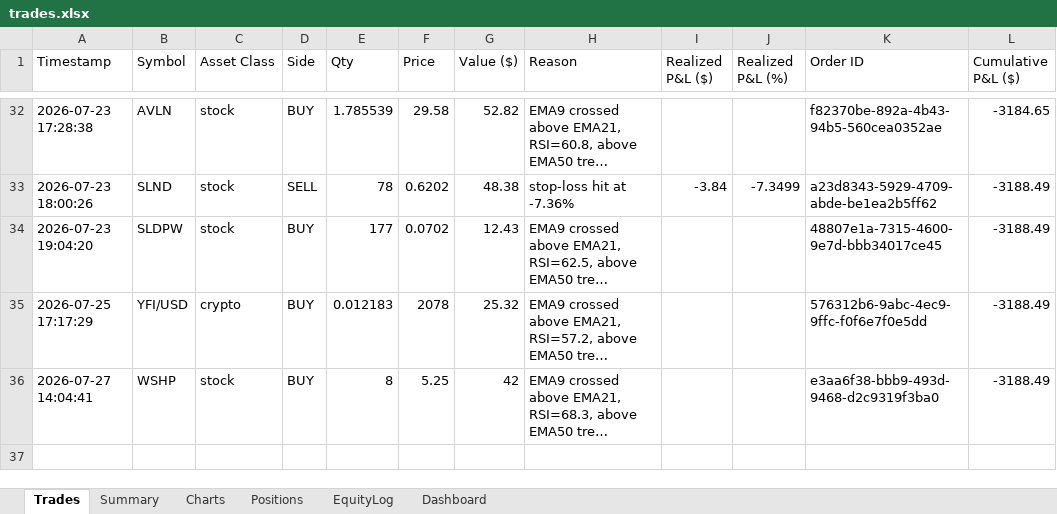
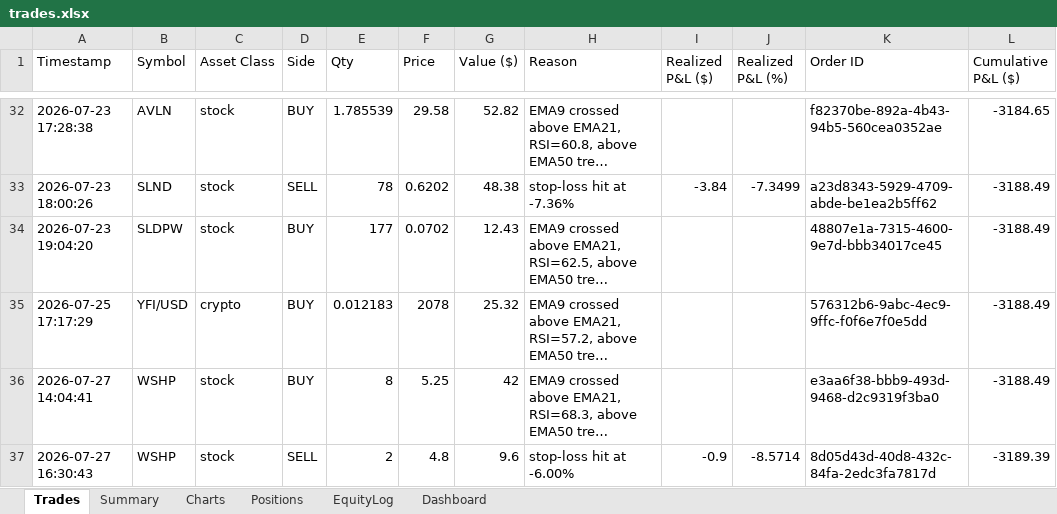
Before and after one commit to gal-ops/lpaca-trading-bo, an Excel workbook: trades.xlsx, sheet Trades, drawn as a sheet; only a part is shown, gaps mark what is left out; long unchanged cells end in …; values as stored, in another font and other column widths than the file's, no borders; the diff names each change by its address in the sheet, - before the commit and + after, or states it on an @@ line.

Commit message:
Update trade log + bot state [skip ci]

```diff
--- a/trades.xlsx (sheet Trades)
+++ b/trades.xlsx (sheet Trades)
+row 37: 2026-07-27 16:30:43 | WSHP | stock | SELL | 2 | 4.8 | 9.6 | stop-loss hit at -6.00% | -0.9 | -8.5714 | 8d05d43d-40d8-432c-84fa-2edc3fa7817d | -3189.39
```
Also changed, not shown: sheet Positions, sheet EquityLog, sheet Charts.
